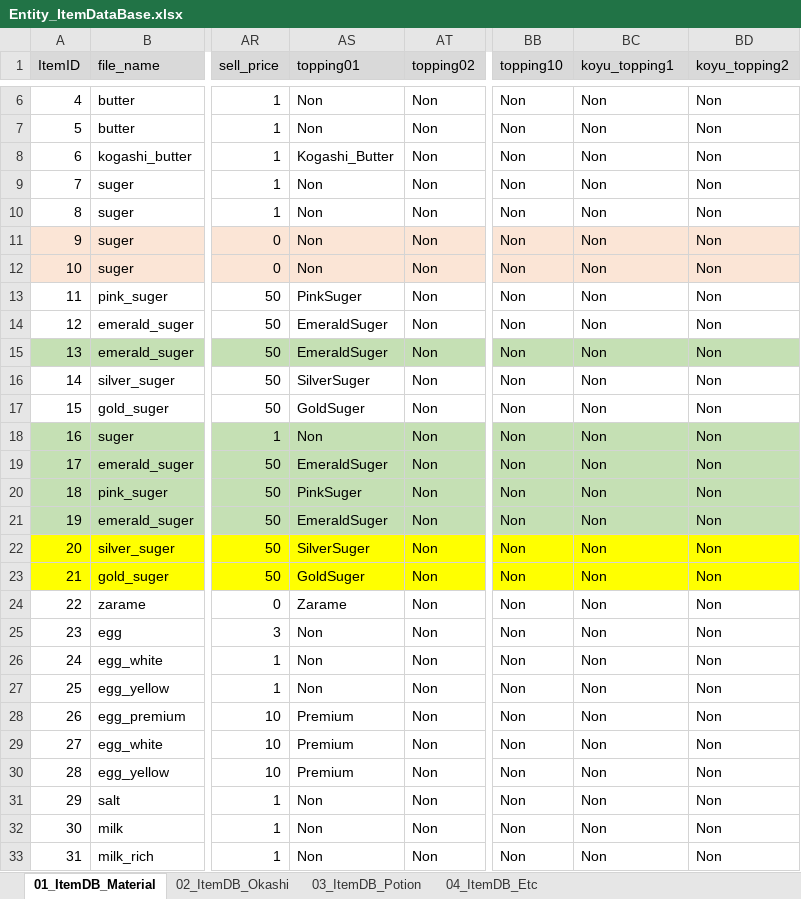
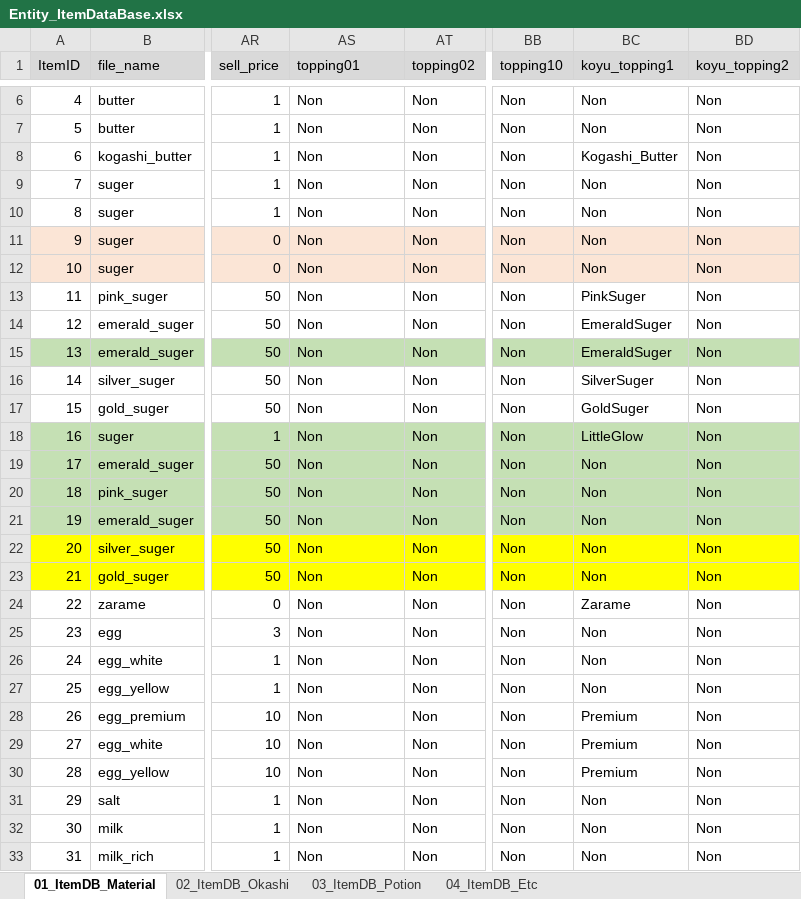
Before and after one commit to matoarita/Okashi_Atlier2, an Excel workbook: Assets/Resources/Excel/Entity_ItemDataBase.xlsx, sheet 01_ItemDB_Material, drawn as a sheet; only a part is shown, gaps mark what is left out; values as stored, in another font and other column widths than the file's, no borders; the diff names each change by its address in the sheet, - before the commit and + after, or states it on an @@ line.

```diff
--- a/Assets/Resources/Excel/Entity_ItemDataBase.xlsx (sheet 01_ItemDB_Material)
+++ b/Assets/Resources/Excel/Entity_ItemDataBase.xlsx (sheet 01_ItemDB_Material)
-AS8 (topping01): Kogashi_Butter
+AS8 (topping01): Non
-BC8 (koyu_topping1): Non
+BC8 (koyu_topping1): Kogashi_Butter
-AS13 (topping01): PinkSuger
+AS13 (topping01): Non
-BC13 (koyu_topping1): Non
+BC13 (koyu_topping1): PinkSuger
-AS14:AS15 (topping01): EmeraldSuger
+AS14:AS15 (topping01): Non
-BC14:BC15 (koyu_topping1): Non
+BC14:BC15 (koyu_topping1): EmeraldSuger
-AS16 (topping01): SilverSuger
+AS16 (topping01): Non
-BC16 (koyu_topping1): Non
+BC16 (koyu_topping1): SilverSuger
-AS17 (topping01): GoldSuger
+AS17 (topping01): Non
-BC17 (koyu_topping1): Non
+BC17 (koyu_topping1): GoldSuger
-BC18 (koyu_topping1): Non
+BC18 (koyu_topping1): LittleGlow
-AS19 (topping01): EmeraldSuger
+AS19 (topping01): Non
-AS20 (topping01): PinkSuger
+AS20 (topping01): Non
-AS21 (topping01): EmeraldSuger
+AS21 (topping01): Non
-AS22 (topping01): SilverSuger
+AS22 (topping01): Non
-AS23 (topping01): GoldSuger
+AS23 (topping01): Non
-AS24 (topping01): Zarame
+AS24 (topping01): Non
-BC24 (koyu_topping1): Non
+BC24 (koyu_topping1): Zarame
-AS28:AS30 (topping01): Premium
+AS28:AS30 (topping01): Non
-BC28:BC30 (koyu_topping1): Non
+BC28:BC30 (koyu_topping1): Premium
```
Also changed, not shown: sheet 02_ItemDB_Okashi, Assets/Resources/Excel/Entity_ContestSetDataBase.xlsx, Assets/Resources/Excel/Entity_matplaceItemDataBase.xlsx, 25 other files.
